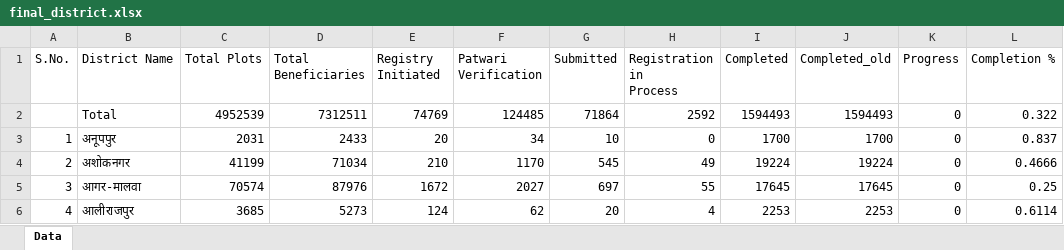
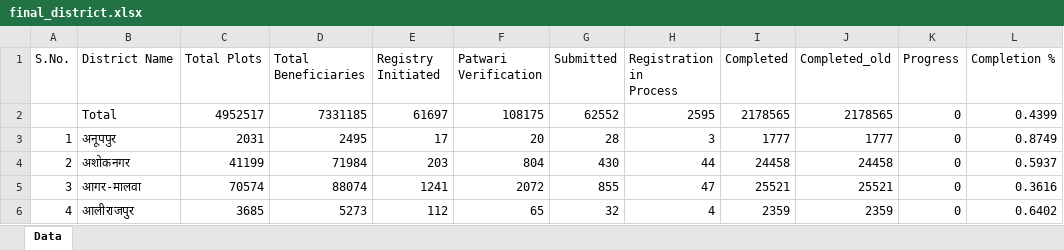
Before and after one commit to hellonikk-oss/swamitv, an Excel workbook: file/final_district.xlsx, sheet Data, drawn as a sheet; only a part is shown; values as stored, in another font and other column widths than the file's, no borders; removed rows and columns are numbered as before the commit, all else as after; the diff covers the shown part only; the diff names each change by its address in the sheet, - before the commit and + after, or states it on an @@ line.

```diff
--- a/file/final_district.xlsx (sheet Data)
+++ b/file/final_district.xlsx (sheet Data)
-row 2:  | Total | 4952539 | 7312511 | 74769 | 124485 | 71864 | 2592 | 1594493 | 1594493 | 0 | 0.322
+row 2:  | Total | 4952517 | 7331185 | 61697 | 108175 | 62552 | 2595 | 2178565 | 2178565 | 0 | 0.4399
-D3 (Total Beneficiaries): 2433
+D3 (Total Beneficiaries): 2495
-E3 (Registry Initiated): 20
+E3 (Registry Initiated): 17
-F3 (Patwari Verification): 34
+F3 (Patwari Verification): 20
-G3 (Submitted): 10
+G3 (Submitted): 28
-H3 (Registration in Process): 0
+H3 (Registration in Process): 3
-I3 (Completed): 1700
+I3 (Completed): 1777
-J3 (Completed_old): 1700
+J3 (Completed_old): 1777
-L3 (Completion %): 0.837
+L3 (Completion %): 0.8749
-D4 (Total Beneficiaries): 71034
+D4 (Total Beneficiaries): 71984
-E4 (Registry Initiated): 210
+E4 (Registry Initiated): 203
-F4 (Patwari Verification): 1170
+F4 (Patwari Verification): 804
-G4 (Submitted): 545
+G4 (Submitted): 430
-H4 (Registration in Process): 49
+H4 (Registration in Process): 44
-I4 (Completed): 19224
+I4 (Completed): 24458
-J4 (Completed_old): 19224
+J4 (Completed_old): 24458
-L4 (Completion %): 0.4666
+L4 (Completion %): 0.5937
-D5 (Total Beneficiaries): 87976
+D5 (Total Beneficiaries): 88074
-E5 (Registry Initiated): 1672
+E5 (Registry Initiated): 1241
-F5 (Patwari Verification): 2027
+F5 (Patwari Verification): 2072
-G5 (Submitted): 697
+G5 (Submitted): 855
-H5 (Registration in Process): 55
+H5 (Registration in Process): 47
-I5 (Completed): 17645
+I5 (Completed): 25521
-J5 (Completed_old): 17645
+J5 (Completed_old): 25521
-L5 (Completion %): 0.25
+L5 (Completion %): 0.3616
-E6 (Registry Initiated): 124
+E6 (Registry Initiated): 112
-F6 (Patwari Verification): 62
+F6 (Patwari Verification): 65
-G6 (Submitted): 20
+G6 (Submitted): 32
-I6 (Completed): 2253
+I6 (Completed): 2359
-J6 (Completed_old): 2253
+J6 (Completed_old): 2359
-L6 (Completion %): 0.6114
+L6 (Completion %): 0.6402
```
Also changed, not shown: 419 edited cells elsewhere in this sheet, file/final_block.xlsx, 16 other files.
